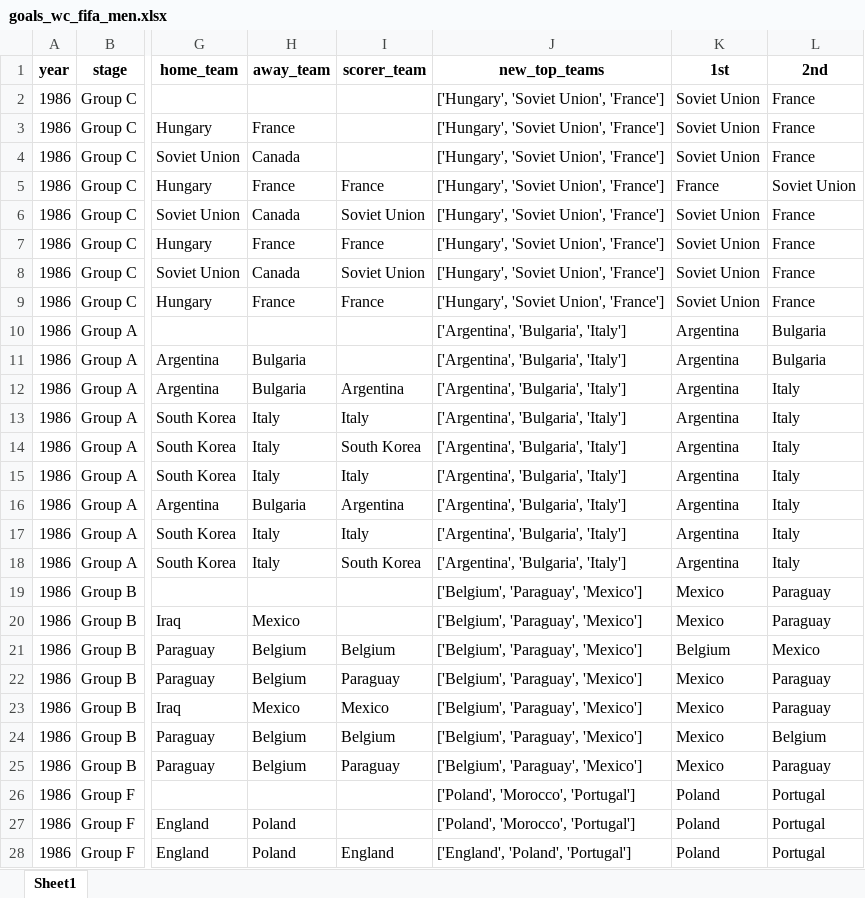
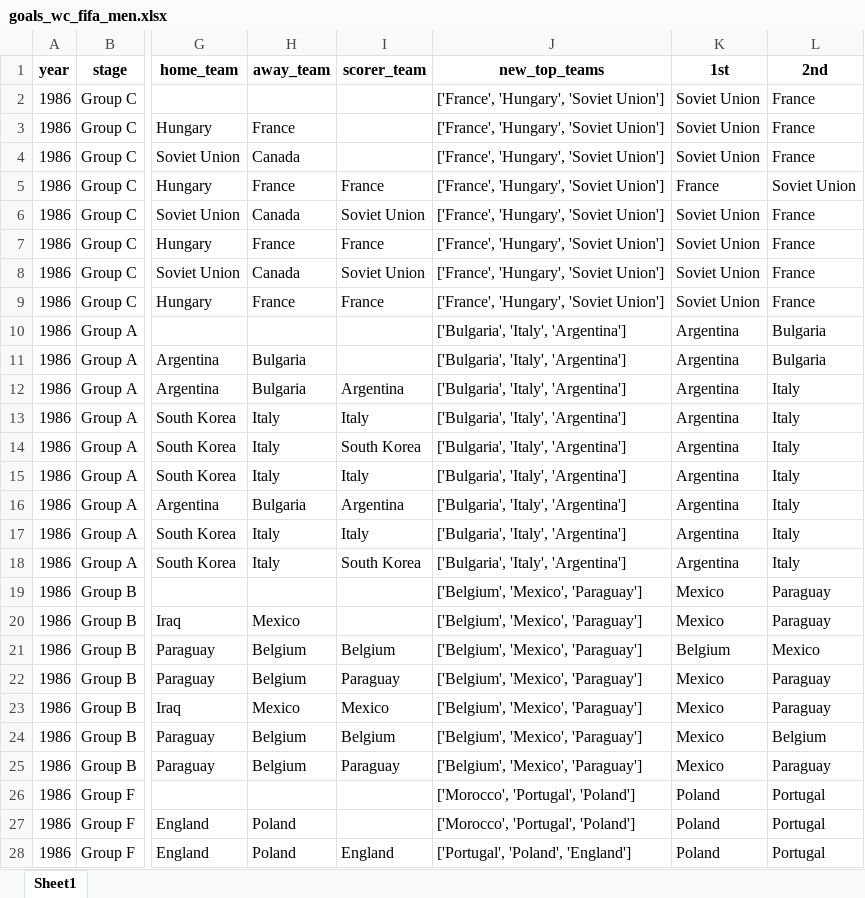
Before and after one commit to AEGDDI/tiebreak_wc, an Excel workbook: data/out/wiki/men/fifa/wc/goals_wc_fifa_men.xlsx, sheet Sheet1, drawn as a sheet; only a part is shown, gaps mark what is left out; values as stored, in another font and other column widths than the file's, no borders; the diff covers the shown part only; the diff names each change by its address in the sheet, - before the commit and + after, or states it on an @@ line.

```diff
--- a/data/out/wiki/men/fifa/wc/goals_wc_fifa_men.xlsx (sheet Sheet1)
+++ b/data/out/wiki/men/fifa/wc/goals_wc_fifa_men.xlsx (sheet Sheet1)
-J2:J9 (new_top_teams): ['Hungary', 'Soviet Union', 'France']
+J2:J9 (new_top_teams): ['France', 'Hungary', 'Soviet Union']
-J10:J18 (new_top_teams): ['Argentina', 'Bulgaria', 'Italy']
+J10:J18 (new_top_teams): ['Bulgaria', 'Italy', 'Argentina']
-J19:J25 (new_top_teams): ['Belgium', 'Paraguay', 'Mexico']
+J19:J25 (new_top_teams): ['Belgium', 'Mexico', 'Paraguay']
-J26:J27 (new_top_teams): ['Poland', 'Morocco', 'Portugal']
+J26:J27 (new_top_teams): ['Morocco', 'Portugal', 'Poland']
-J28 (new_top_teams): ['England', 'Poland', 'Portugal']
+J28 (new_top_teams): ['Portugal', 'Poland', 'England']
```
Also changed, not shown: 302 edited cells elsewhere in this sheet, data/out/wiki/men/fifa/eu/mbm_eu_fifa.xlsx, data/out/wiki/men/fifa/wc/mbm_wc_fifa.xlsx, 22 other files.
